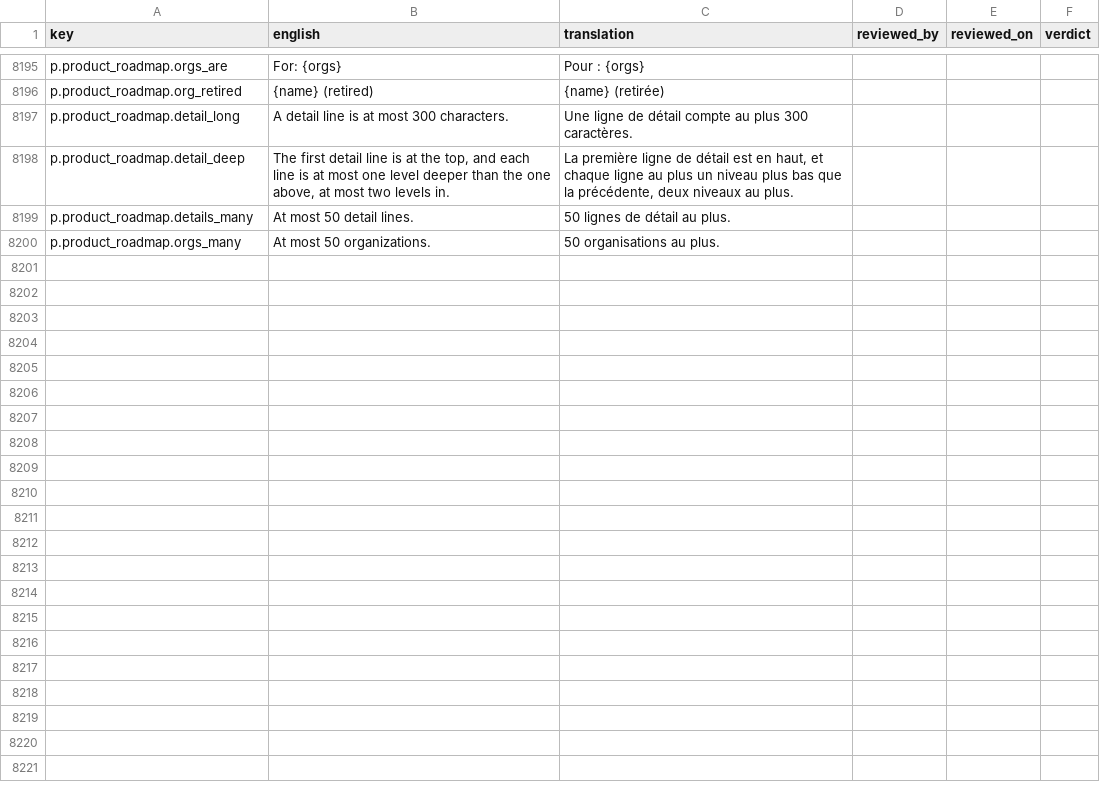
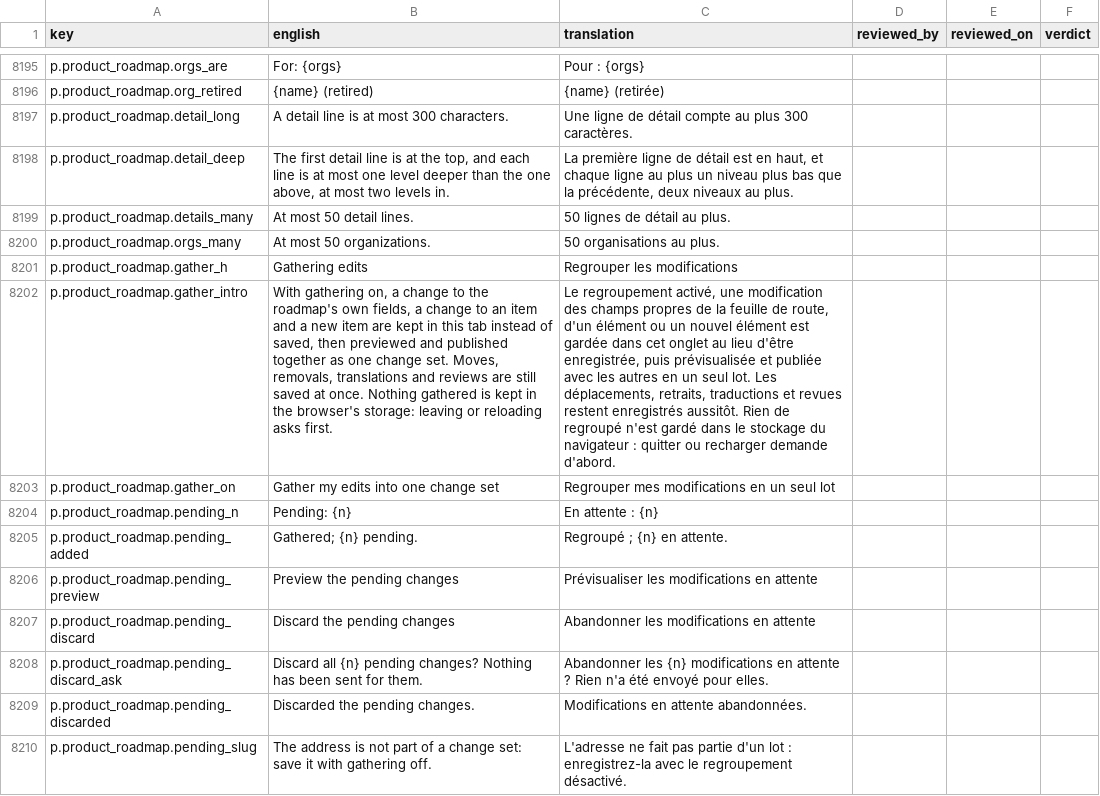
Before and after one commit to project-portfolio-management/project-portfolio-management, a CSV file: governance/translation-reviews/fr-001.csv, drawn as a sheet; only a part is shown, gaps mark what is left out; the diff names each change by its address in the sheet, - before the commit and + after, or states it on an @@ line.

```diff
--- a/governance/translation-reviews/fr-001.csv
+++ b/governance/translation-reviews/fr-001.csv
+row 8201: p.product_roadmap.gather_h | Gathering edits | Regrouper les modifications
+row 8202: p.product_roadmap.gather_intro | With gathering on, a change to the roadmap's own fields, a change to an item and a new item are kept in this tab instead of saved, then previewed and published together as one change set. Moves, removals, translations and reviews are still saved at once. Nothing gathered is kept in the browser's storage: leaving or reloading asks first. | Le regroupement activé, une modification des champs propres de la feuille de route, d'un élément ou un nouvel élément est gardée dans cet onglet au lieu d'être enregistrée, puis prévisualisée et publiée avec les autres en un seul lot. Les déplacements, retraits, traductions et revues restent enregistrés aussitôt. Rien de regroupé n'est gardé dans le stockage du navigateur : quitter ou recharger demande d'abord.
+row 8203: p.product_roadmap.gather_on | Gather my edits into one change set | Regrouper mes modifications en un seul lot
+row 8204: p.product_roadmap.pending_n | Pending: {n} | En attente : {n}
+row 8205: p.product_roadmap.pending_added | Gathered; {n} pending. | Regroupé ; {n} en attente.
+row 8206: p.product_roadmap.pending_preview | Preview the pending changes | Prévisualiser les modifications en attente
+row 8207: p.product_roadmap.pending_discard | Discard the pending changes | Abandonner les modifications en attente
+row 8208: p.product_roadmap.pending_discard_ask | Discard all {n} pending changes? Nothing has been sent for them. | Abandonner les {n} modifications en attente ? Rien n'a été envoyé pour elles.
+row 8209: p.product_roadmap.pending_discarded | Discarded the pending changes. | Modifications en attente abandonnées.
+row 8210: p.product_roadmap.pending_slug | The address is not part of a change set: save it with gathering off. | L'adresse ne fait pas partie d'un lot : enregistrez-la avec le regroupement désactivé.
```
Also changed, not shown: governance/translation-reviews/ar-001.csv, governance/translation-reviews/de-001.csv, 37 other files.
